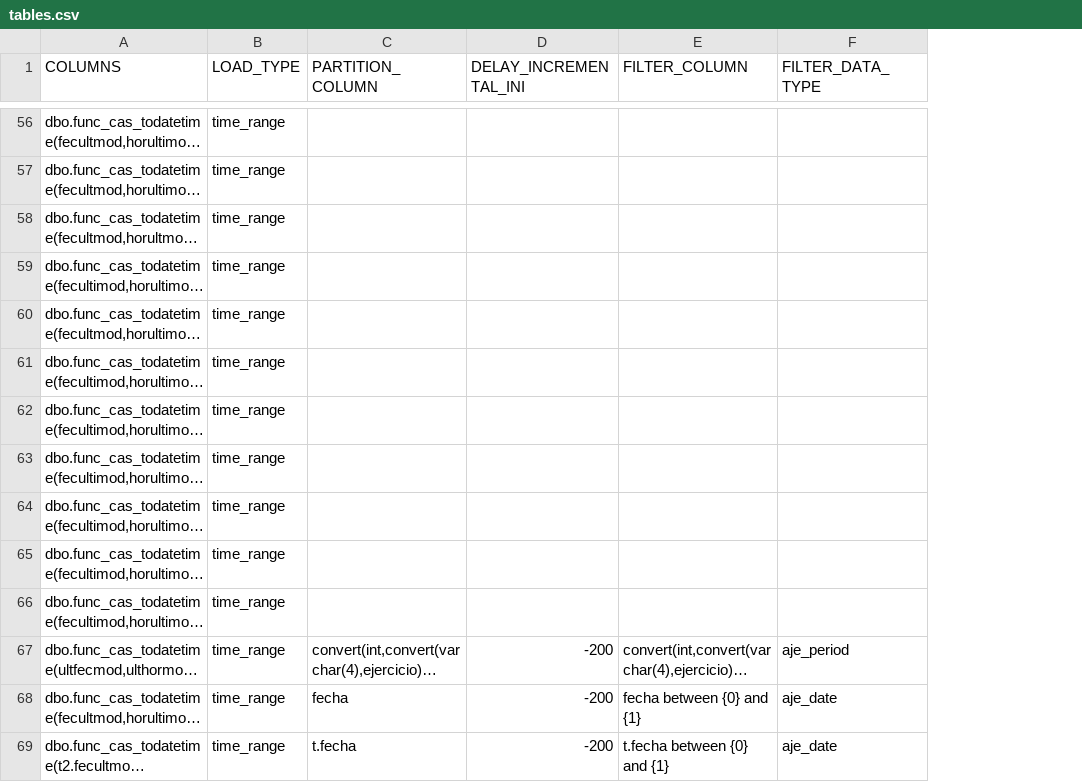
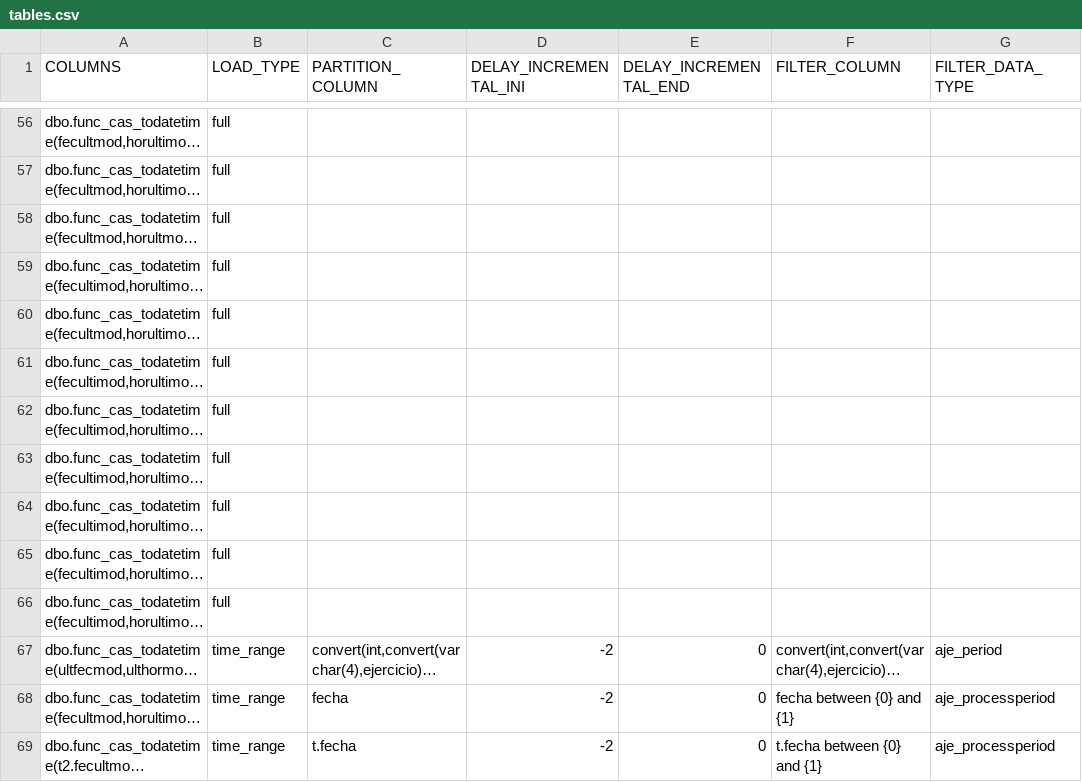
Before and after one commit to MR34Z1r0/cdk-datalake-ingest-bigmagic, a CSV file: artifacts/configuration/csv/tables.csv, drawn as a sheet; only a part is shown, gaps mark what is left out; long unchanged cells end in …; addresses are those after the commit; the diff covers the shown part only; the diff names each change by its address in the sheet, - before the commit and + after, or states it on an @@ line.

```diff
--- a/artifacts/configuration/csv/tables.csv
+++ b/artifacts/configuration/csv/tables.csv
+column E (DELAY_INCREMENTAL_END), rows 67-69: all 0
-B56:B66 (LOAD_TYPE): time_range
+B56:B66 (LOAD_TYPE): full
-D67:D69 (DELAY_INCREMENTAL_INI): -200
+D67:D69 (DELAY_INCREMENTAL_INI): -2
-G68:G69 (FILTER_DATA_TYPE): aje_date
+G68:G69 (FILTER_DATA_TYPE): aje_processperiod
```
Also changed, not shown: 80 edited cells elsewhere in this file.
